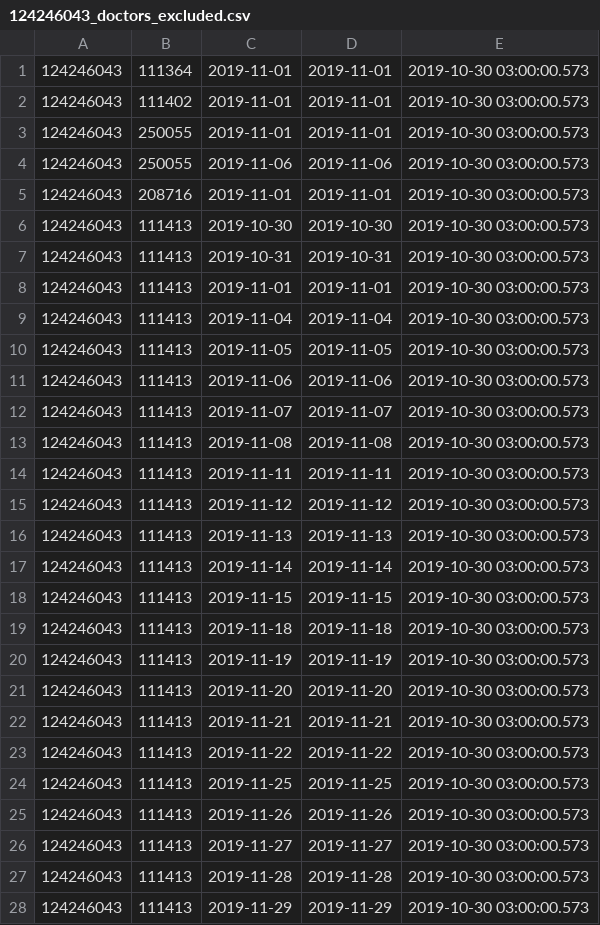
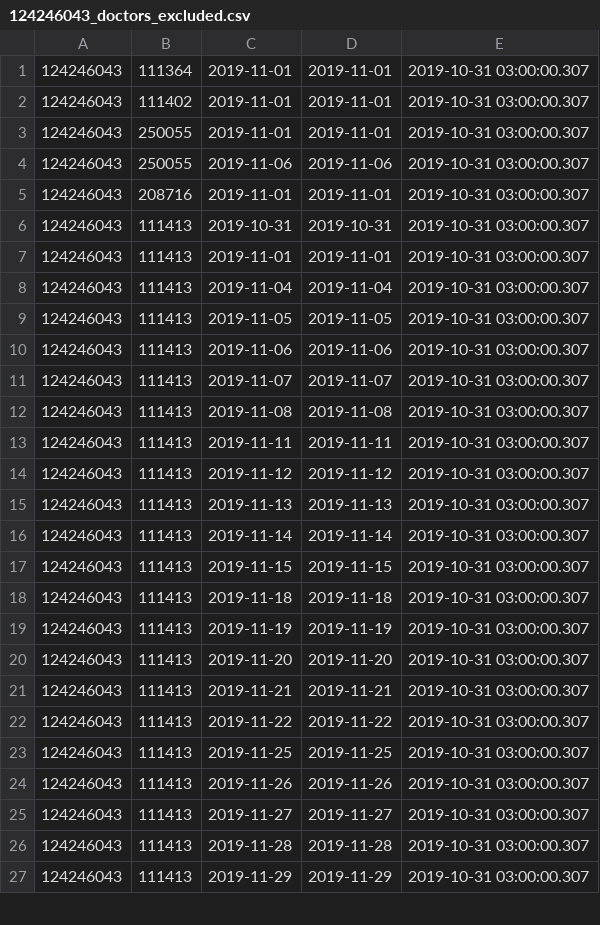
Before and after one commit to vilnius/naujosios-vilnios-poliklinika, a CSV file: 124246043_doctors_excluded.csv, drawn as a sheet; only a part is shown; the diff covers the shown part only.

```diff
--- a/124246043_doctors_excluded.csv
+++ b/124246043_doctors_excluded.csv
@@ -1,28 +1,27 @@
-124246043;111364;2019-11-01;2019-11-01;2019-10-30 03:00:00.573
-124246043;111402;2019-11-01;2019-11-01;2019-10-30 03:00:00.573
-124246043;250055;2019-11-01;2019-11-01;2019-10-30 03:00:00.573
-124246043;250055;2019-11-06;2019-11-06;2019-10-30 03:00:00.573
-124246043;208716;2019-11-01;2019-11-01;2019-10-30 03:00:00.573
-124246043;111413;2019-10-30;2019-10-30;2019-10-30 03:00:00.573
-124246043;111413;2019-10-31;2019-10-31;2019-10-30 03:00:00.573
-124246043;111413;2019-11-01;2019-11-01;2019-10-30 03:00:00.573
-124246043;111413;2019-11-04;2019-11-04;2019-10-30 03:00:00.573
-124246043;111413;2019-11-05;2019-11-05;2019-10-30 03:00:00.573
-124246043;111413;2019-11-06;2019-11-06;2019-10-30 03:00:00.573
-124246043;111413;2019-11-07;2019-11-07;2019-10-30 03:00:00.573
-124246043;111413;2019-11-08;2019-11-08;2019-10-30 03:00:00.573
-124246043;111413;2019-11-11;2019-11-11;2019-10-30 03:00:00.573
-124246043;111413;2019-11-12;2019-11-12;2019-10-30 03:00:00.573
-124246043;111413;2019-11-13;2019-11-13;2019-10-30 03:00:00.573
-124246043;111413;2019-11-14;2019-11-14;2019-10-30 03:00:00.573
-124246043;111413;2019-11-15;2019-11-15;2019-10-30 03:00:00.573
-124246043;111413;2019-11-18;2019-11-18;2019-10-30 03:00:00.573
-124246043;111413;2019-11-19;2019-11-19;2019-10-30 03:00:00.573
-124246043;111413;2019-11-20;2019-11-20;2019-10-30 03:00:00.573
-124246043;111413;2019-11-21;2019-11-21;2019-10-30 03:00:00.573
-124246043;111413;2019-11-22;2019-11-22;2019-10-30 03:00:00.573
-124246043;111413;2019-11-25;2019-11-25;2019-10-30 03:00:00.573
-124246043;111413;2019-11-26;2019-11-26;2019-10-30 03:00:00.573
-124246043;111413;2019-11-27;2019-11-27;2019-10-30 03:00:00.573
-124246043;111413;2019-11-28;2019-11-28;2019-10-30 03:00:00.573
-124246043;111413;2019-11-29;2019-11-29;2019-10-30 03:00:00.573
+124246043;111364;2019-11-01;2019-11-01;2019-10-31 03:00:00.307
+124246043;111402;2019-11-01;2019-11-01;2019-10-31 03:00:00.307
+124246043;250055;2019-11-01;2019-11-01;2019-10-31 03:00:00.307
+124246043;250055;2019-11-06;2019-11-06;2019-10-31 03:00:00.307
+124246043;208716;2019-11-01;2019-11-01;2019-10-31 03:00:00.307
+124246043;111413;2019-10-31;2019-10-31;2019-10-31 03:00:00.307
+124246043;111413;2019-11-01;2019-11-01;2019-10-31 03:00:00.307
+124246043;111413;2019-11-04;2019-11-04;2019-10-31 03:00:00.307
+124246043;111413;2019-11-05;2019-11-05;2019-10-31 03:00:00.307
+124246043;111413;2019-11-06;2019-11-06;2019-10-31 03:00:00.307
+124246043;111413;2019-11-07;2019-11-07;2019-10-31 03:00:00.307
+124246043;111413;2019-11-08;2019-11-08;2019-10-31 03:00:00.307
+124246043;111413;2019-11-11;2019-11-11;2019-10-31 03:00:00.307
+124246043;111413;2019-11-12;2019-11-12;2019-10-31 03:00:00.307
+124246043;111413;2019-11-13;2019-11-13;2019-10-31 03:00:00.307
+124246043;111413;2019-11-14;2019-11-14;2019-10-31 03:00:00.307
+124246043;111413;2019-11-15;2019-11-15;2019-10-31 03:00:00.307
+124246043;111413;2019-11-18;2019-11-18;2019-10-31 03:00:00.307
+124246043;111413;2019-11-19;2019-11-19;2019-10-31 03:00:00.307
+124246043;111413;2019-11-20;2019-11-20;2019-10-31 03:00:00.307
+124246043;111413;2019-11-21;2019-11-21;2019-10-31 03:00:00.307
+124246043;111413;2019-11-22;2019-11-22;2019-10-31 03:00:00.307
+124246043;111413;2019-11-25;2019-11-25;2019-10-31 03:00:00.307
+124246043;111413;2019-11-26;2019-11-26;2019-10-31 03:00:00.307
+124246043;111413;2019-11-27;2019-11-27;2019-10-31 03:00:00.307
+124246043;111413;2019-11-28;2019-11-28;2019-10-31 03:00:00.307
+124246043;111413;2019-11-29;2019-11-29;2019-10-31 03:00:00.307
```
Also changed, not shown: 1 removed row and 13 edited cells elsewhere in this file, 124246043_family_doctors_list.csv, 1 other file.
